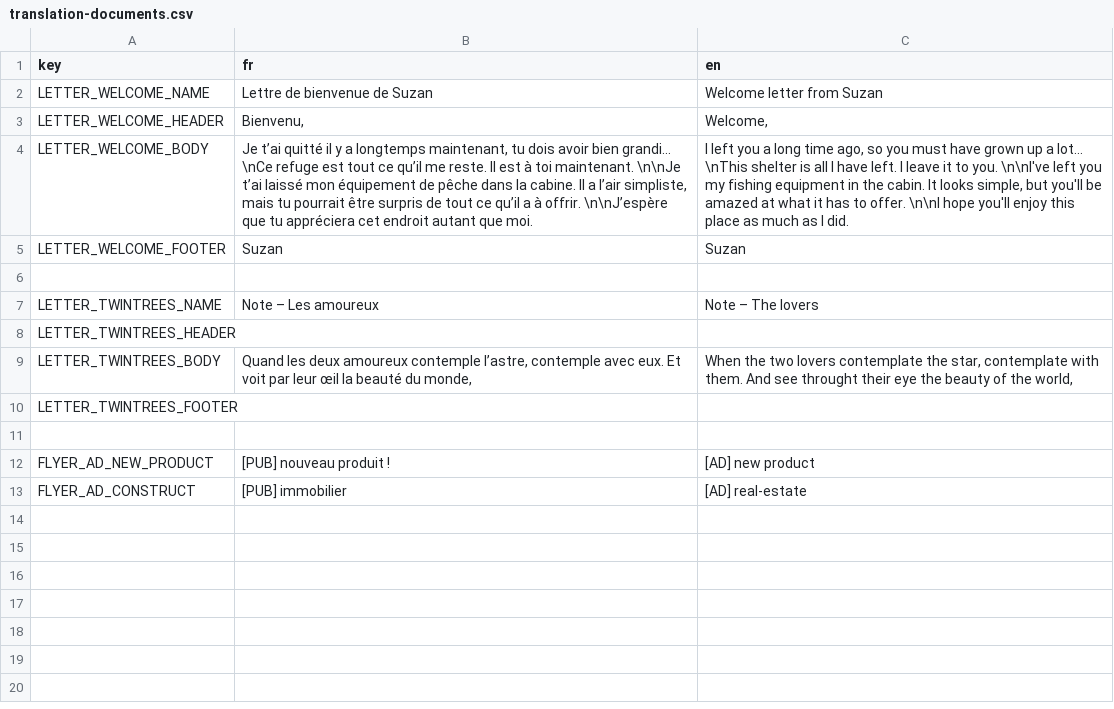
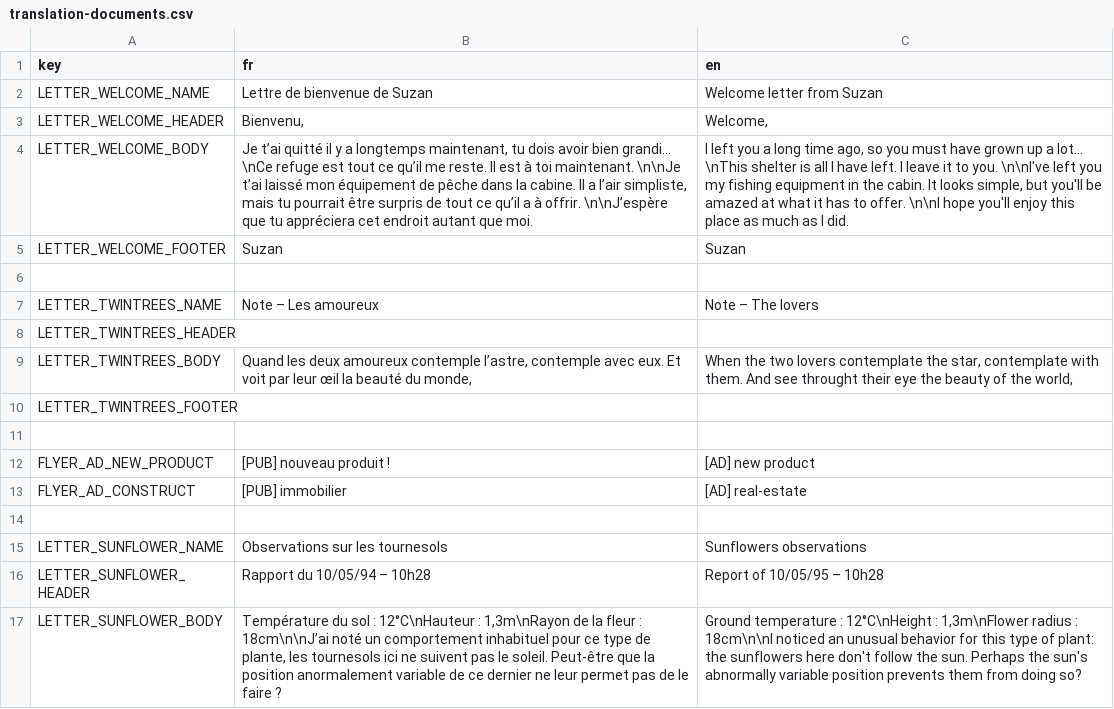
Before and after one commit to Patobeurre/godot-fishing-game, a CSV file: translation/translation-documents.csv, drawn as a sheet.

Commit message:
rework rotating symbols
-fix check completion for rotating symbols riddle
-add sunflower note

```diff
--- a/translation/translation-documents.csv
+++ b/translation/translation-documents.csv
@@ -13 +13,5 @@ FLYER_AD_NEW_PRODUCT;[PUB] nouveau produit !;[AD] new product
 FLYER_AD_CONSTRUCT;[PUB] immobilier;[AD] real-estate
+;;
+LETTER_SUNFLOWER_NAME;Observations sur les tournesols;Sunflowers observations
+LETTER_SUNFLOWER_HEADER;Rapport du 10/05/94 – 10h28;Report of 10/05/95 – 10h28
+LETTER_SUNFLOWER_BODY;Température du sol : 12°C\nHauteur : 1,3m\nRayon de la fleur : 18cm\n\nJ’ai noté un comportement inhabituel pour ce type de plante, les tournesols ici ne suivent pas le soleil. Peut-être que la position anormalement variable de ce dernier ne leur permet pas de le faire ?;Ground temperature : 12°C\nHeight : 1,3m\nFlower radius : 18cm\n\nI noticed an unusual behavior for this type of plant: the sunflowers here don't follow the sun. Perhaps the sun's abnormally variable position prevents them from doing so?
```
Also changed, not shown: 6 other files.
